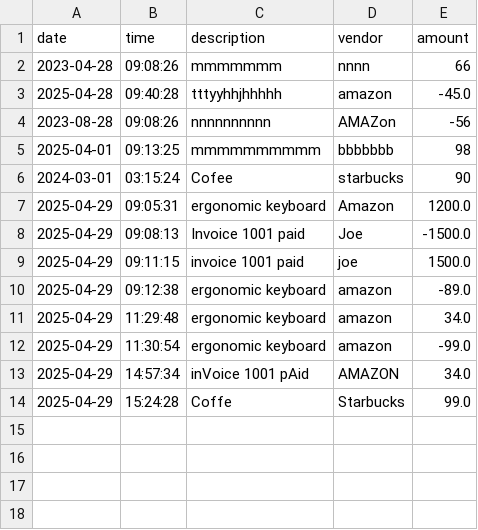
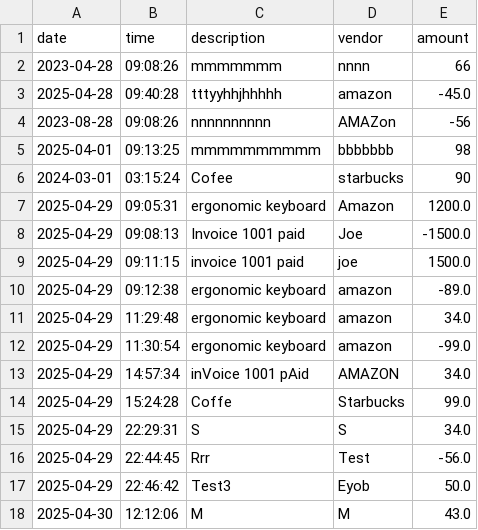
Before and after one commit to mahlet-t/Capstone-1, a CSV file: AccountingLedgerApplication/transaction.csv, drawn as a sheet; the diff names each change by its address in the sheet, - before the commit and + after, or states it on an @@ line.

```diff
--- a/AccountingLedgerApplication/transaction.csv
+++ b/AccountingLedgerApplication/transaction.csv
+row 15: 2025-04-29 | 22:29:31 | S | S | 34.0
+row 16: 2025-04-29 | 22:44:45 | Rrr | Test | -56.0
+row 17: 2025-04-29 | 22:46:42 | Test3 | Eyob | 50.0
+row 18: 2025-04-30 | 12:12:06 | M | M | 43.0
```
Also changed, not shown: 1 other file.
